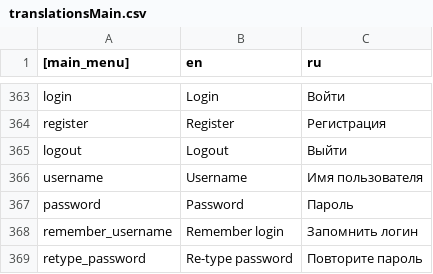
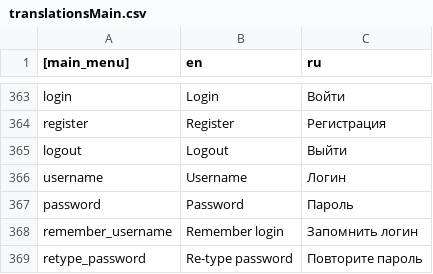
Before and after one commit to catgirl3d/hero_siege_ru_translations, a CSV file: translate/translationsMain.csv, drawn as a sheet; only a part is shown, gaps mark what is left out.

Commit message:
feat(i18n): update translationsMain.csv/translationsRelic.csv

```diff
--- a/translate/translationsMain.csv
+++ b/translate/translationsMain.csv
@@ -365,3 +365,3 @@ register|Register|Регистрация
 logout|Logout|Выйти
-username|Username|Имя пользователя
+username|Username|Логин
 password|Password|Пароль
```
Also changed, not shown: translate/translationsRelic.csv.
